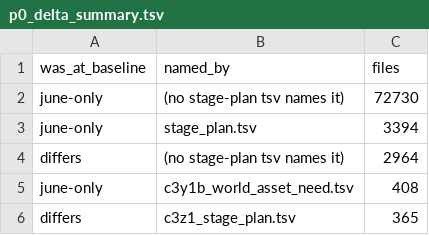
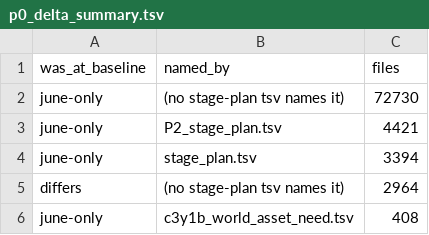
Before and after one commit to pftmclub/els0114_luciel, a TSV file: june2017_re/p0_delta_summary.tsv, drawn as a sheet; only a part is shown; the shorter side is filled out with more unchanged rows.

```diff
--- a/june2017_re/p0_delta_summary.tsv
+++ b/june2017_re/p0_delta_summary.tsv
@@ -2,2 +2,3 @@ was_at_baseline	named_by	files
 june-only	(no stage-plan tsv names it)	72730
+june-only	P2_stage_plan.tsv	4421
 june-only	stage_plan.tsv	3394
```
Also changed, not shown: june2017_re/p0_summary.tsv, june2017_re/p0_waves.tsv, 6 other files.
